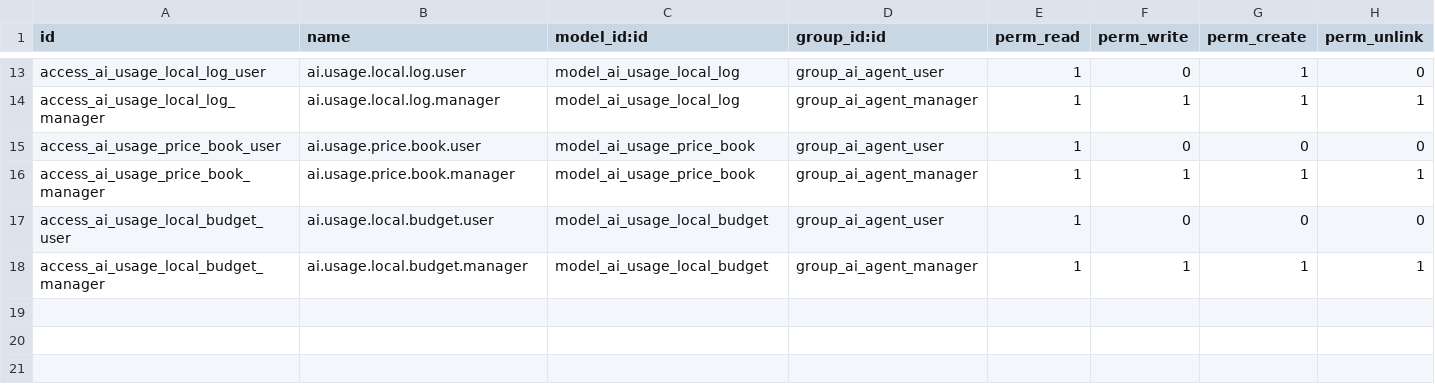
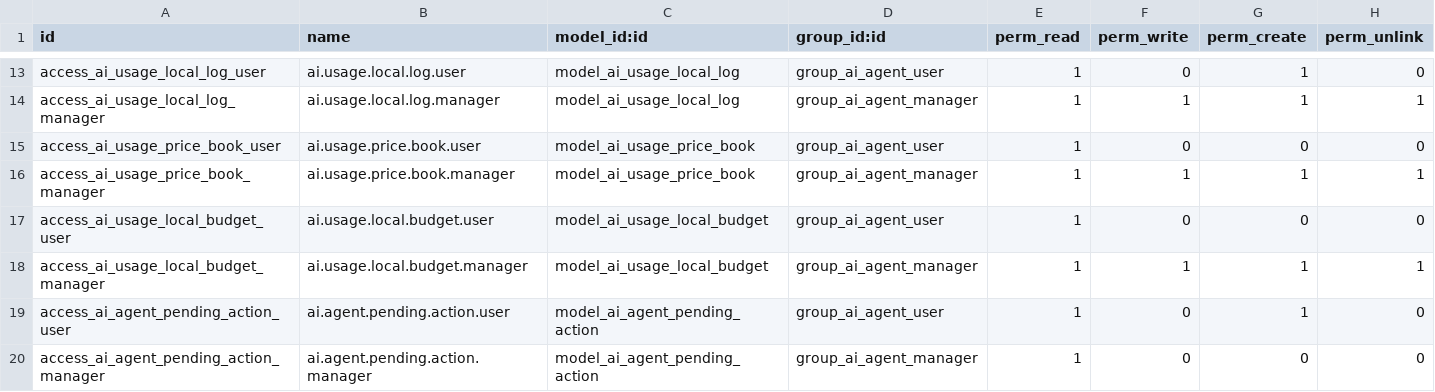
Before and after one commit to clouderps/saas-share, a CSV file: ab_ai_agent/security/ir.model.access.csv, drawn as a sheet; only a part is shown, gaps mark what is left out; the diff names each change by its address in the sheet, - before the commit and + after, or states it on an @@ line.

```diff
--- a/ab_ai_agent/security/ir.model.access.csv
+++ b/ab_ai_agent/security/ir.model.access.csv
+row 19: access_ai_agent_pending_action_user | ai.agent.pending.action.user | model_ai_agent_pending_action | group_ai_agent_user | 1 | 0 | 1 | 0
+row 20: access_ai_agent_pending_action_manager | ai.agent.pending.action.manager | model_ai_agent_pending_action | group_ai_agent_manager | 1 | 0 | 0 | 0
```
Also changed, not shown: 36 other files.
